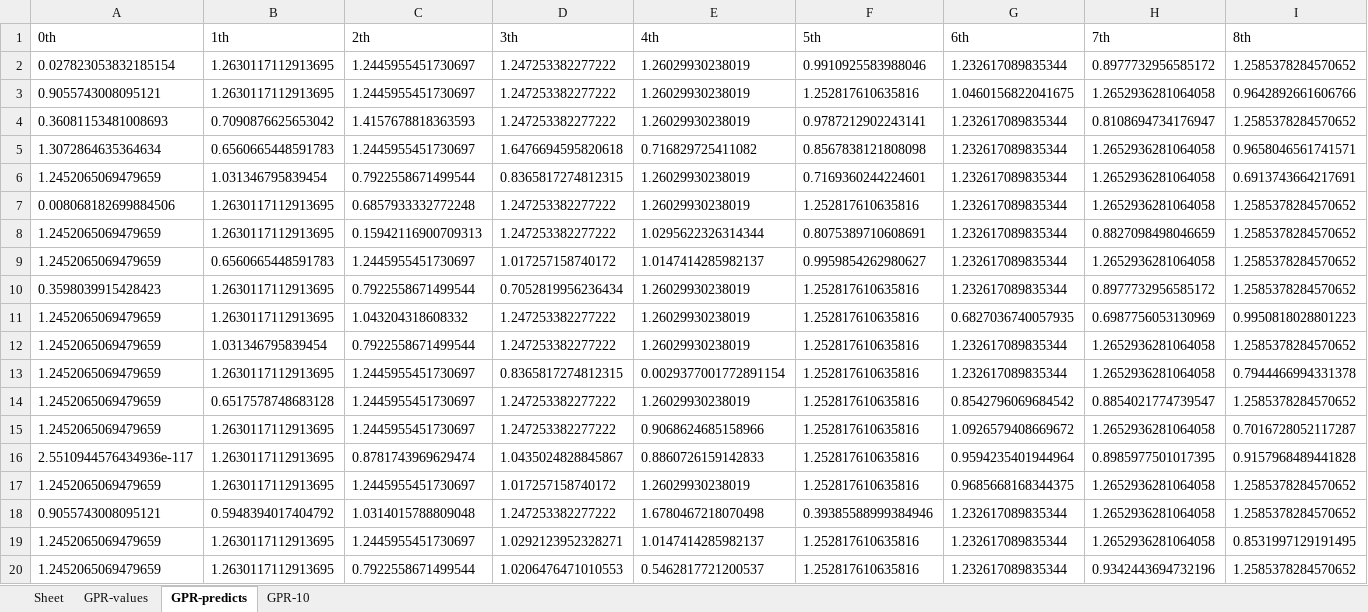
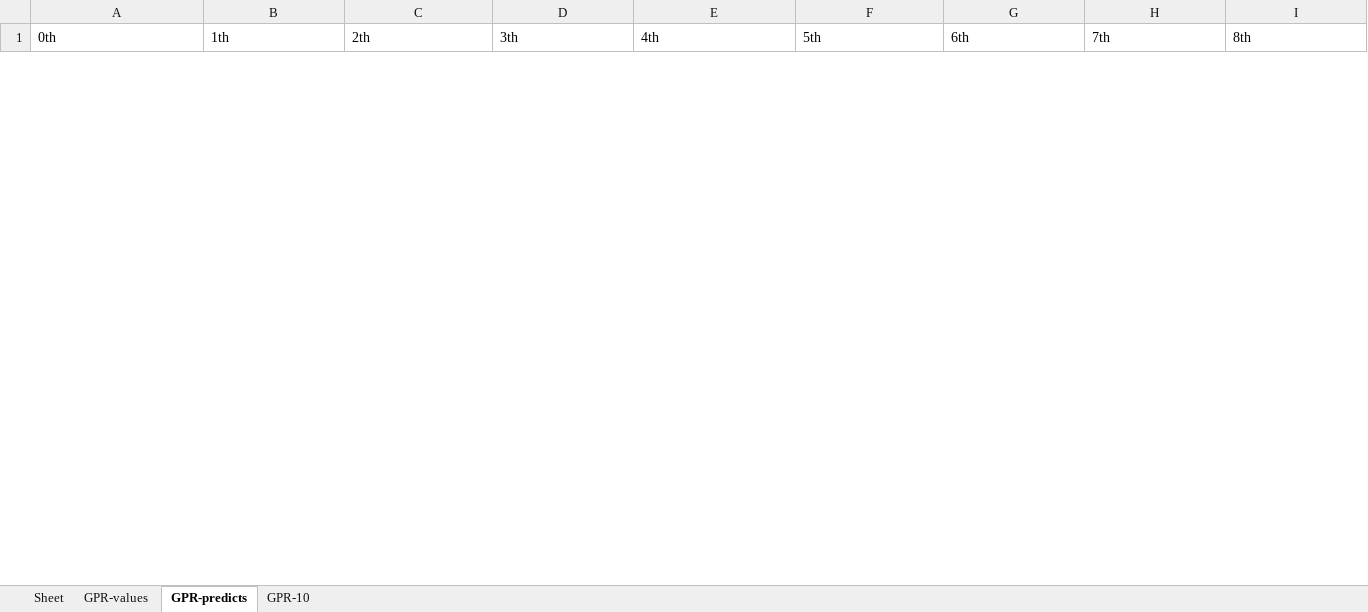
Before and after one commit to shepherdmrf/backend-all, an Excel workbook: src/main/resources/python/MultifacetedModeling/Results/OnTrain/KnowledgeKernel/GPR/0.xlsx, sheet GPR-predicts, drawn as a sheet; only a part is shown; values as stored, in another font and other column widths than the file's, no borders; removed rows and columns are numbered as before the commit, all else as after; rows hold the shown columns only; the diff covers the shown part only; the diff names each change by its address in the sheet, - before the commit and + after, or states it on an @@ line.

```diff
--- a/src/main/resources/python/MultifacetedModeling/Results/OnTrain/KnowledgeKernel/GPR/0.xlsx (sheet GPR-predicts)
+++ b/src/main/resources/python/MultifacetedModeling/Results/OnTrain/KnowledgeKernel/GPR/0.xlsx (sheet GPR-predicts)
-row 2: 0.027823053832185154 | 1.2630117112913695 | 1.2445955451730697 | 1.247253382277222 | 1.26029930238019 | 0.9910925583988046 | 1.232617089835344 | 0.8977732956585172 | 1.2585378284570652
-row 3: 0.9055743008095121 | 1.2630117112913695 | 1.2445955451730697 | 1.247253382277222 | 1.26029930238019 | 1.252817610635816 | 1.0460156822041675 | 1.2652936281064058 | 0.9642892661606766
-row 4: 0.36081153481008693 | 0.7090876625653042 | 1.4157678818363593 | 1.247253382277222 | 1.26029930238019 | 0.9787212902243141 | 1.232617089835344 | 0.8108694734176947 | 1.2585378284570652
-row 5: 1.3072864635364634 | 0.6560665448591783 | 1.2445955451730697 | 1.6476694595820618 | 0.716829725411082 | 0.8567838121808098 | 1.232617089835344 | 1.2652936281064058 | 0.9658046561741571
-row 6: 1.2452065069479659 | 1.031346795839454 | 0.7922558671499544 | 0.8365817274812315 | 1.26029930238019 | 0.7169360244224601 | 1.232617089835344 | 1.2652936281064058 | 0.6913743664217691
-row 7: 0.008068182699884506 | 1.2630117112913695 | 0.6857933332772248 | 1.247253382277222 | 1.26029930238019 | 1.252817610635816 | 1.232617089835344 | 1.2652936281064058 | 1.2585378284570652
-row 8: 1.2452065069479659 | 1.2630117112913695 | 0.15942116900709313 | 1.247253382277222 | 1.0295622326314344 | 0.8075389710608691 | 1.232617089835344 | 0.8827098498046659 | 1.2585378284570652
-row 9: 1.2452065069479659 | 0.6560665448591783 | 1.2445955451730697 | 1.017257158740172 | 1.0147414285982137 | 0.9959854262980627 | 1.232617089835344 | 1.2652936281064058 | 1.2585378284570652
-row 10: 0.3598039915428423 | 1.2630117112913695 | 0.7922558671499544 | 0.7052819956236434 | 1.26029930238019 | 1.252817610635816 | 1.232617089835344 | 0.8977732956585172 | 1.2585378284570652
-row 11: 1.2452065069479659 | 1.2630117112913695 | 1.043204318608332 | 1.247253382277222 | 1.26029930238019 | 1.252817610635816 | 0.6827036740057935 | 0.6987756053130969 | 0.9950818028801223
-row 12: 1.2452065069479659 | 1.031346795839454 | 0.7922558671499544 | 1.247253382277222 | 1.26029930238019 | 1.252817610635816 | 1.232617089835344 | 1.2652936281064058 | 1.2585378284570652
-row 13: 1.2452065069479659 | 1.2630117112913695 | 1.2445955451730697 | 0.8365817274812315 | 0.0029377001772891154 | 1.252817610635816 | 1.232617089835344 | 1.2652936281064058 | 0.7944466994331378
-row 14: 1.2452065069479659 | 0.6517578748683128 | 1.2445955451730697 | 1.247253382277222 | 1.26029930238019 | 1.252817610635816 | 0.8542796069684542 | 0.8854021774739547 | 1.2585378284570652
-row 15: 1.2452065069479659 | 1.2630117112913695 | 1.2445955451730697 | 1.247253382277222 | 0.9068624685158966 | 1.252817610635816 | 1.0926579408669672 | 1.2652936281064058 | 0.7016728052117287
-row 16: 2.5510944576434936e-117 | 1.2630117112913695 | 0.8781743969629474 | 1.0435024828845867 | 0.8860726159142833 | 1.252817610635816 | 0.9594235401944964 | 0.8985977501017395 | 0.9157968489441828
-row 17: 1.2452065069479659 | 1.2630117112913695 | 1.2445955451730697 | 1.017257158740172 | 1.26029930238019 | 1.252817610635816 | 0.9685668168344375 | 1.2652936281064058 | 1.2585378284570652
-row 18: 0.9055743008095121 | 0.5948394017404792 | 1.0314015788809048 | 1.247253382277222 | 1.6780467218070498 | 0.39385588999384946 | 1.232617089835344 | 1.2652936281064058 | 1.2585378284570652
-row 19: 1.2452065069479659 | 1.2630117112913695 | 1.2445955451730697 | 1.0292123952328271 | 1.0147414285982137 | 1.252817610635816 | 1.232617089835344 | 1.2652936281064058 | 0.8531997129191495
-row 20: 1.2452065069479659 | 1.2630117112913695 | 0.7922558671499544 | 1.0206476471010553 | 0.5462817721200537 | 1.252817610635816 | 1.232617089835344 | 0.9342443694732196 | 1.2585378284570652
```
Also changed, not shown: 22 added rows and 3 removed rows elsewhere in this sheet, sheet GPR-10, src/main/resources/python/MultifacetedModeling/Results/OnAllTrain/DataDrivenNCOR/NCORs.xlsx, src/main/resources/python/MultifacetedModeling/Results/OnAllTrain/DataDrivenNCOR/correlation-values.xlsx, 11 other files.
